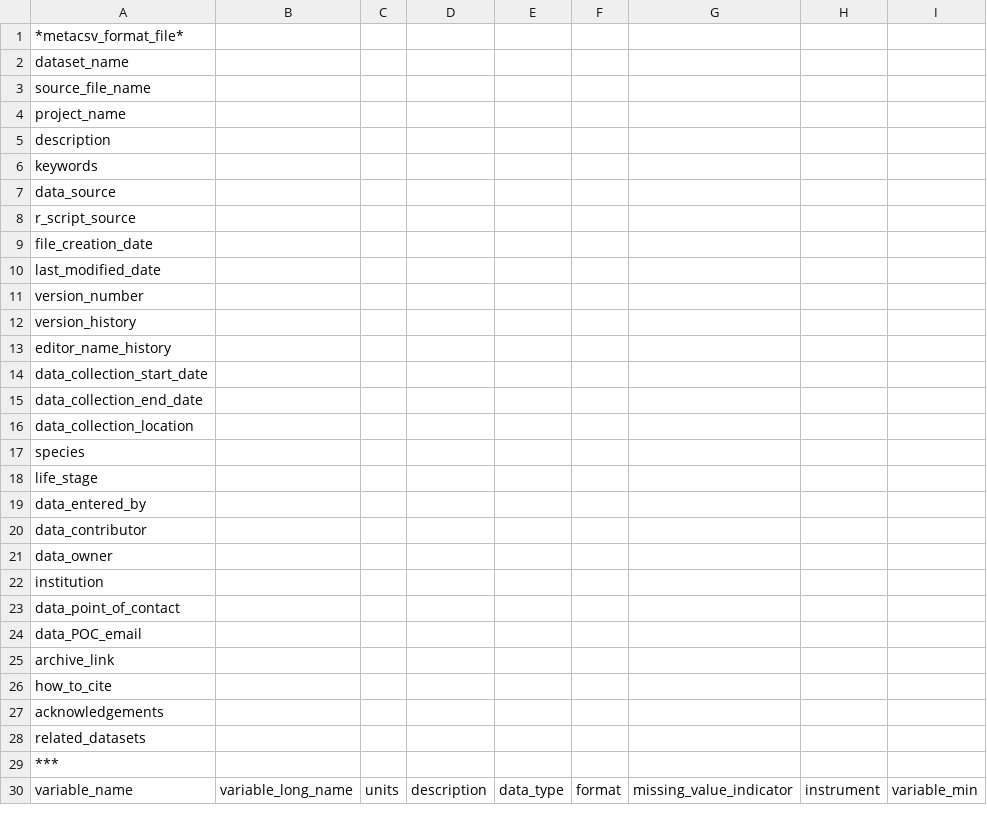
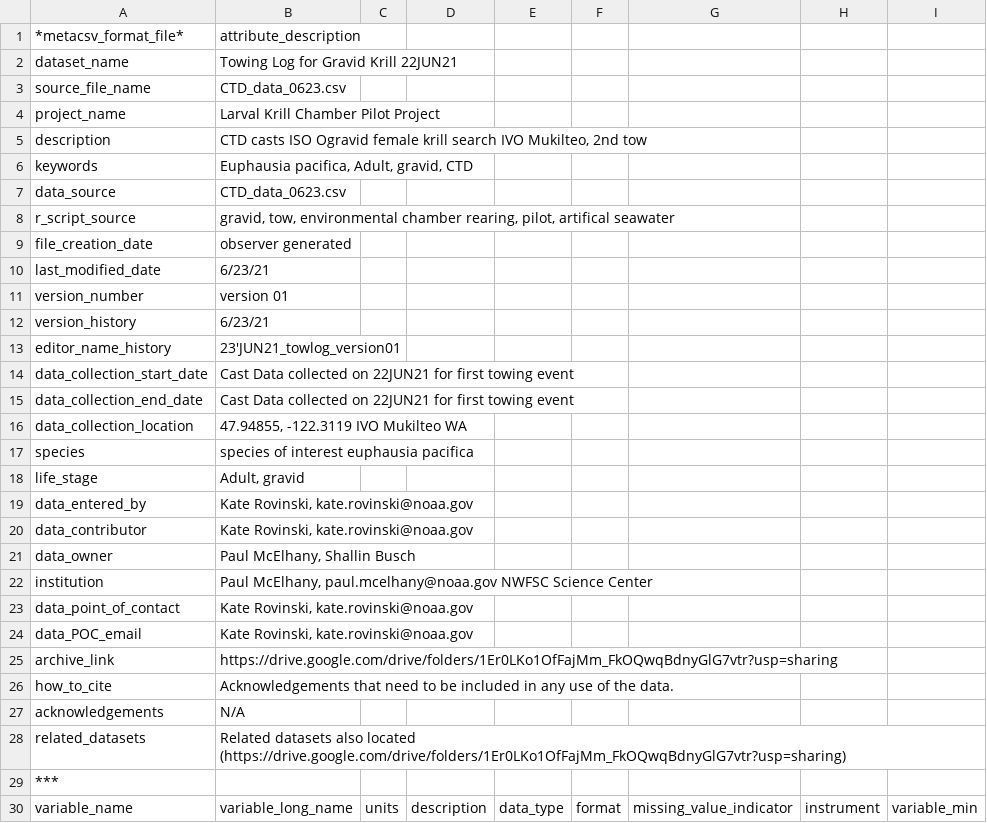
Before and after one commit to NWFSC-OA-lab/Krill-pilot-2021, a CSV file: data/CTD_data_0623_withMeta.csv, drawn as a sheet; only a part is shown; the diff covers the shown part only; the diff names each change by its address in the sheet, - before the commit and + after, or states it on an @@ line.

Commit message:
meta data Mondays
(17AUG21 1036PST kmr) updates to the CTD meta data

```diff
--- a/data/CTD_data_0623_withMeta.csv
+++ b/data/CTD_data_0623_withMeta.csv
-B1: (empty)
+B1: attribute_description
-B2: (empty)
+B2: Towing Log for Gravid Krill 22JUN21
-B3: (empty)
+B3: CTD_data_0623.csv
-B4: (empty)
+B4: Larval Krill Chamber Pilot Project
-B5: (empty)
+B5: CTD casts ISO Ogravid female krill search IVO Mukilteo, 2nd tow
-B6: (empty)
+B6: Euphausia pacifica, Adult, gravid, CTD
-B7: (empty)
+B7: CTD_data_0623.csv
-B8: (empty)
+B8: gravid, tow, environmental chamber rearing, pilot, artifical seawater
-B9: (empty)
+B9: observer generated
-B10: (empty)
+B10: 6/23/21
-B11: (empty)
+B11: version 01
-B12: (empty)
+B12: 6/23/21
-B13: (empty)
+B13: 23'JUN21_towlog_version01
-B14:B15: (empty)
+B14:B15: Cast Data collected on 22JUN21 for first towing event
-B16: (empty)
+B16: 47.94855, -122.3119 IVO Mukilteo WA
-B17: (empty)
+B17: species of interest euphausia pacifica
-B18: (empty)
+B18: Adult, gravid
-B19:B20: (empty)
+B19:B20: Kate Rovinski, kate.rovinski@noaa.gov
-B21: (empty)
+B21: Paul McElhany, Shallin Busch
-B22: (empty)
+B22: Paul McElhany, paul.mcelhany@noaa.gov NWFSC Science Center
-B23:B24: (empty)
+B23:B24: Kate Rovinski, kate.rovinski@noaa.gov
-B25: (empty)
+B25: https://drive.google.com/drive/folders/1Er0LKo1OfFajMm_FkOQwqBdnyGlG7vtr?usp=sharing
-B26: (empty)
+B26: Acknowledgements that need to be included in any use of the data.
-B27: (empty)
+B27: N/A
-B28: (empty)
+B28: Related datasets also located (https://drive.google.com/drive/folders/1Er0LKo1OfFajMm_FkOQwqBdnyGlG7vtr?usp=sharing)
```
Also changed, not shown: 128 edited cells elsewhere in this file, data/SPECsimpleJarTestResults_withMeta.csv, 2 other files.
